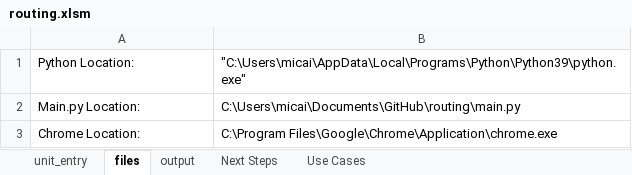
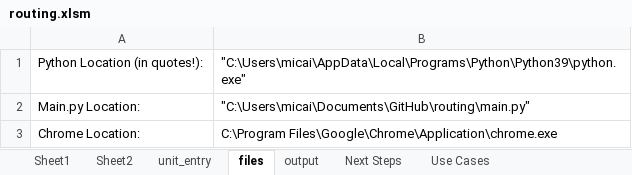
Before and after one commit to mcowart3/routing, an Excel workbook: routing.xlsm, sheet files, drawn as a sheet; values as stored, in another font and other column widths than the file's, no borders; the diff names each change by its address in the sheet, - before the commit and + after, or states it on an @@ line.

```diff
--- a/routing.xlsm (sheet files)
+++ b/routing.xlsm (sheet files)
@@ sheet tab unhidden: Sheet1 @@
@@ sheet tab unhidden: Sheet2 @@
-A1: Python Location:
+A1: Python Location (in quotes!):
-B2: C:\Users\micai\Documents\GitHub\routing\main.py
+B2: "C:\Users\micai\Documents\GitHub\routing\main.py"
```
Also changed, not shown: sheet output, sheet unit_entry, formulas that keep their value, charts or pictures, 5 other files.
